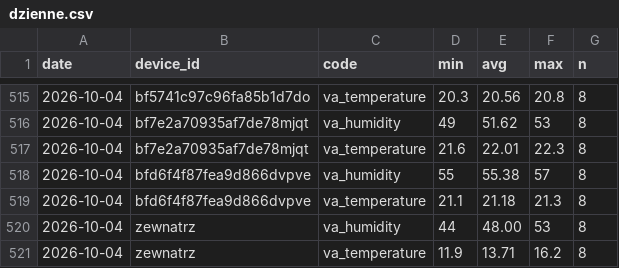
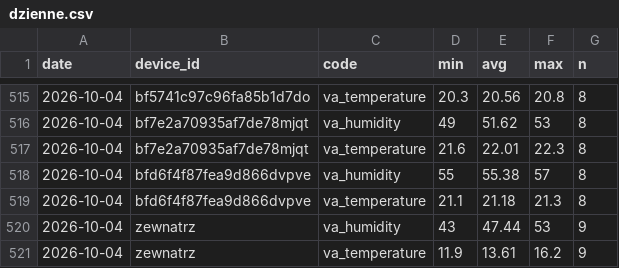
Before and after one commit to Bronek31/Smart-Home, a CSV file: data/dzienne.csv, drawn as a sheet; only a part is shown, gaps mark what is left out.

```diff
--- a/data/dzienne.csv
+++ b/data/dzienne.csv
@@ -519,3 +519,3 @@ date,device_id,code,min,avg,max,n
 2026-10-04,bfd6f4f87fea9d866dvpve,va_temperature,21.1,21.18,21.3,8
-2026-10-04,zewnatrz,va_humidity,44,48.00,53,8
-2026-10-04,zewnatrz,va_temperature,11.9,13.71,16.2,8
+2026-10-04,zewnatrz,va_humidity,43,47.44,53,9
+2026-10-04,zewnatrz,va_temperature,11.9,13.61,16.2,9
```
Also changed, not shown: data/2026-10.csv, 2 other files.
